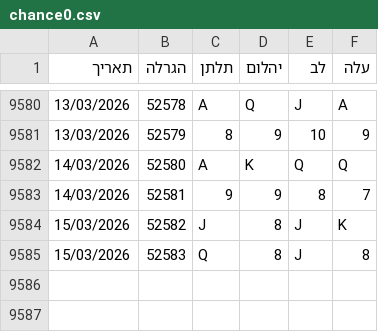
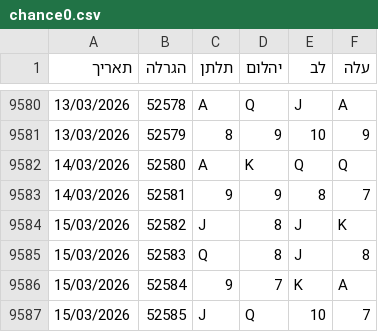
Before and after one commit to laly100/chance-feed, a CSV file: chance0.csv, drawn as a sheet; only a part is shown, gaps mark what is left out; the diff names each change by its address in the sheet, - before the commit and + after, or states it on an @@ line.

```diff
--- a/chance0.csv
+++ b/chance0.csv
+row 9586: 15/03/2026 | 52584 | 9 | 7 | K | A
+row 9587: 15/03/2026 | 52585 | J | Q | 10 | 7
```
Also changed, not shown: mini/latest_1000.csv, mini/latest_2000.csv, 2 other files.
